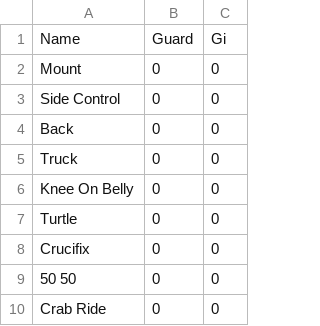
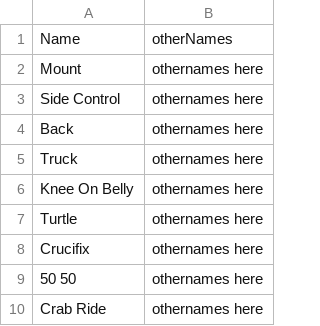
Before and after one commit to nickosborne/bjjdb, a CSV file: seed/positions.csv, drawn as a sheet; only a part is shown; removed rows and columns are numbered as before the commit, all else as after; the diff names each change by its address in the sheet, - before the commit and + after, or states it on an @@ line.

Commit message:
basic styles, rework position seed

```diff
--- a/seed/positions.csv
+++ b/seed/positions.csv
-column B, rows 1-10: Guard | 0 | 0 | 0 | 0 | 0 | 0 | 0 | 0 | 0
-column C, rows 1-10: Gi | 0 | 0 | 0 | 0 | 0 | 0 | 0 | 0 | 0
+column B, rows 1-10: otherNames | othernames here | othernames here | othernames here | othernames here | othernames here | othernames here | othernames here | othernames here | othernames here
```
Also changed, not shown: 7 other files.
